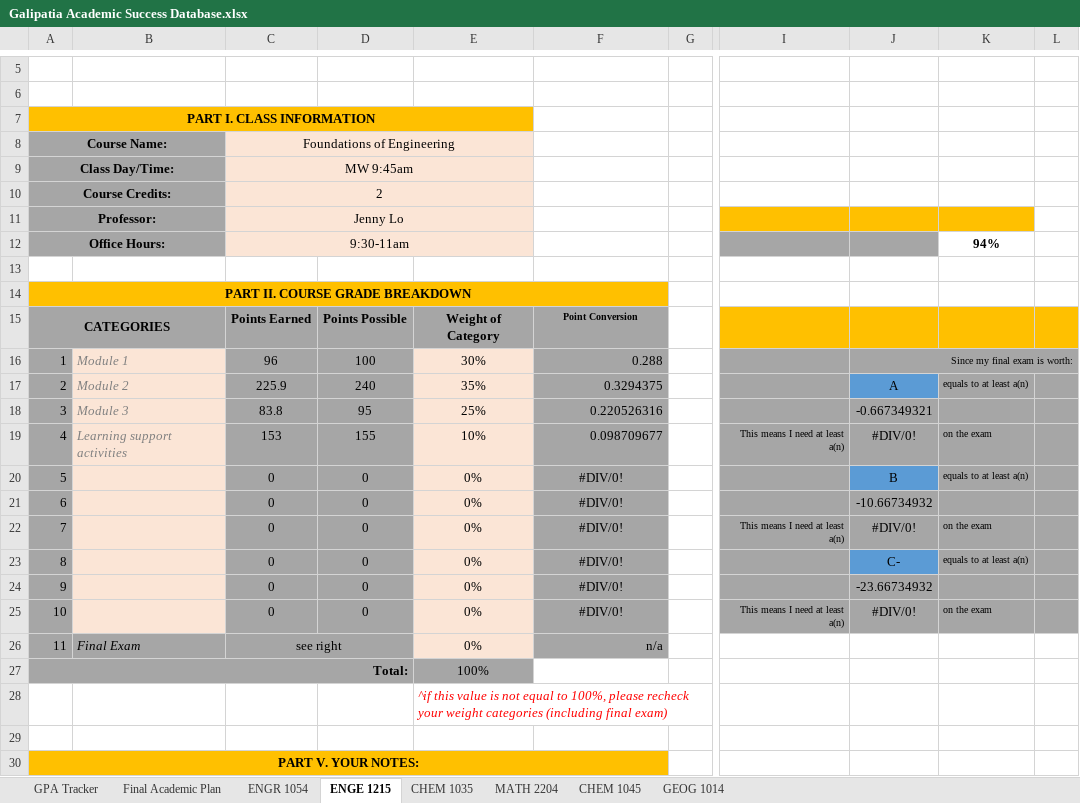
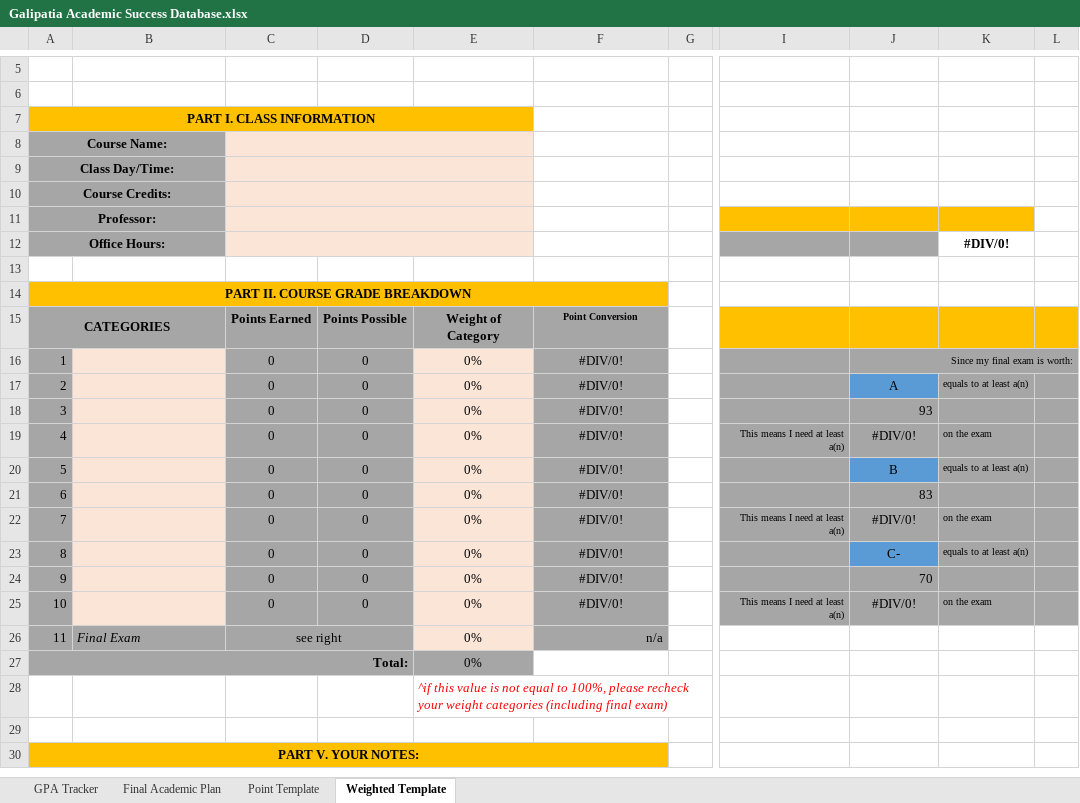
Before and after one commit to ReeceYankey/CanvasGradeChecker, an Excel workbook: Galipatia Academic Success Database.xlsx, sheet Weighted Template, drawn as a sheet; only a part is shown, gaps mark what is left out; values as stored, in another font and other column widths than the file's, no borders; charts and pictures and conditional formats not drawn; the diff covers the shown part only; the diff names each change by its address in the sheet, - before the commit and + after, or states it on an @@ line.

```diff
--- a/Galipatia Academic Success Database.xlsx (sheet Weighted Template)
+++ b/Galipatia Academic Success Database.xlsx (sheet Weighted Template)
-sheet tab: ENGR 1054
+sheet tab: Point Template
-sheet tab: ENGE 1215
+sheet tab: Weighted Template
-sheet tab: CHEM 1035
-sheet tab: MATH 2204
-sheet tab: CHEM 1045
-sheet tab: GEOG 1014
-C8: Foundations of Engineering
+C8: (empty)
-C9: MW 9:45am
+C9: (empty)
-C10: 2
+C10: (empty)
-C11: Jenny Lo
+C11: (empty)
-C12: 9:30-11am
+C12: (empty)
-K12: 94%
+K12: #DIV/0!
-B16: Module 1
+B16: (empty)
-C16: 96
+C16: 0
-D16: 100
+D16: 0
-E16: 30%
+E16: 0%
-F16: 0.288
+F16: #DIV/0!
-F16:F19 alignment: right
+F16:F19 alignment: center
-B17: Module 2
+B17: (empty)
-C17: 225.9
+C17: 0
-D17: 240
+D17: 0
-E17: 35%
+E17: 0%
-F17: 0.3294375
+F17: #DIV/0!
-B18: Module 3
+B18: (empty)
-C18: 83.8
+C18: 0
-D18: 95
+D18: 0
-E18: 25%
+E18: 0%
-F18: 0.220526316
+F18: #DIV/0!
-J18: -0.667349321
+J18: 93
-B19: Learning support activities
+B19: (empty)
-C19: 153
+C19: 0
-D19: 155
+D19: 0
-E19: 10%
+E19: 0%
-F19: 0.098709677
+F19: #DIV/0!
-J21: -10.66734932
+J21: 83
-J24: -23.66734932
+J24: 70
-E27: 100%
+E27: 0%
```
Also changed, not shown: 34 added rows, 34 removed rows, 2 moved rows, 8 edited cells and cell formats elsewhere in this sheet, sheet Point Template, sheet GPA Tracker, sheet Final Academic Plan, formulas that keep their value, hidden cells, charts or pictures, 3 other files.
